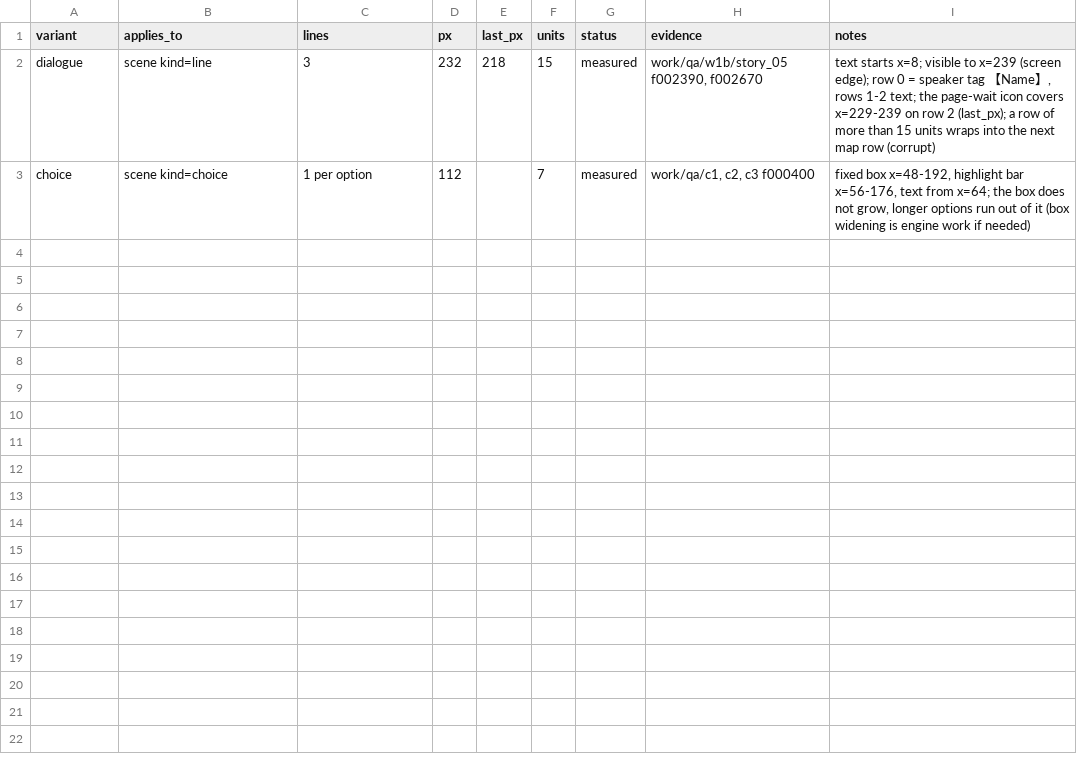
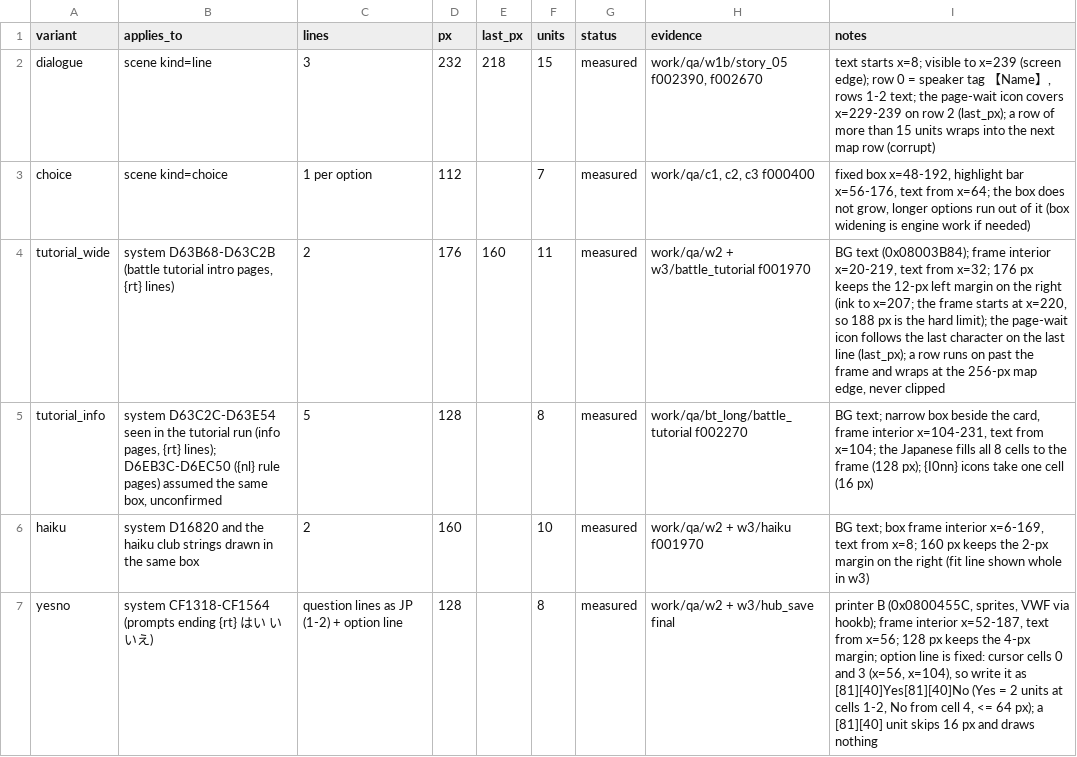
Before and after one commit to minhnhattonthat/tokyo-majin-gakuen-fuju-houroku-en, a TSV file: tools/windows.tsv, drawn as a sheet.

```diff
--- a/tools/windows.tsv
+++ b/tools/windows.tsv
@@ -3 +3,5 @@ dialogue	scene kind=line	3	232	218	15	measured	work/qa/w1b/story_05 f002390, f00
 choice	scene kind=choice	1 per option	112		7	measured	work/qa/c1, c2, c3 f000400	fixed box x=48-192, highlight bar x=56-176, text from x=64; the box does not grow, longer options run out of it (box widening is engine work if needed)
+tutorial_wide	system D63B68-D63C2B (battle tutorial intro pages, {rt} lines)	2	176	160	11	measured	work/qa/w2 + w3/battle_tutorial f001970	BG text (0x08003B84); frame interior x=20-219, text from x=32; 176 px keeps the 12-px left margin on the right (ink to x=207; the frame starts at x=220, so 188 px is the hard limit); the page-wait icon follows the last character on the last line (last_px); a row runs on past the frame and wraps at the 256-px map edge, never clipped
+tutorial_info	system D63C2C-D63E54 seen in the tutorial run (info pages, {rt} lines); D6EB3C-D6EC50 ({nl} rule pages) assumed the same box, unconfirmed	5	128		8	measured	work/qa/bt_long/battle_tutorial f002270	BG text; narrow box beside the card, frame interior x=104-231, text from x=104; the Japanese fills all 8 cells to the frame (128 px); {I0nn} icons take one cell (16 px)
+haiku	system D16820 and the haiku club strings drawn in the same box	2	160		10	measured	work/qa/w2 + w3/haiku f001970	BG text; box frame interior x=6-169, text from x=8; 160 px keeps the 2-px margin on the right (fit line shown whole in w3)
+yesno	system CF1318-CF1564 (prompts ending {rt}　はい　いいえ)	question lines as JP (1-2) + option line	128		8	measured	work/qa/w2 + w3/hub_save final	printer B (0x0800455C, sprites, VWF via hookb); frame interior x=52-187, text from x=56; 128 px keeps the 4-px margin; option line is fixed: cursor cells 0 and 3 (x=56, x=104), so write it as [81][40]Yes[81][40]No (Yes = 2 units at cells 1-2, No from cell 4, <= 64 px); a [81][40] unit skips 16 px and draws nothing
```
Also changed, not shown: 5 other files.
